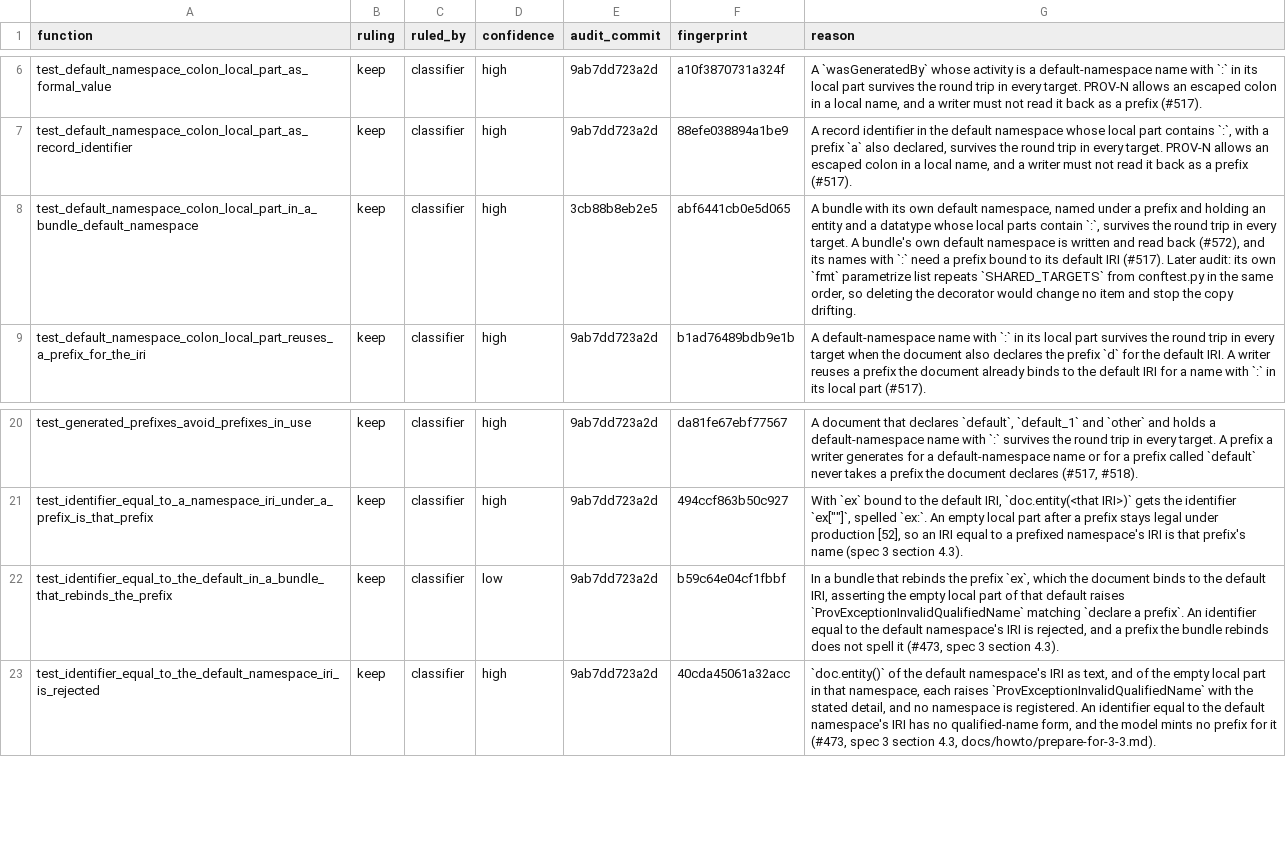
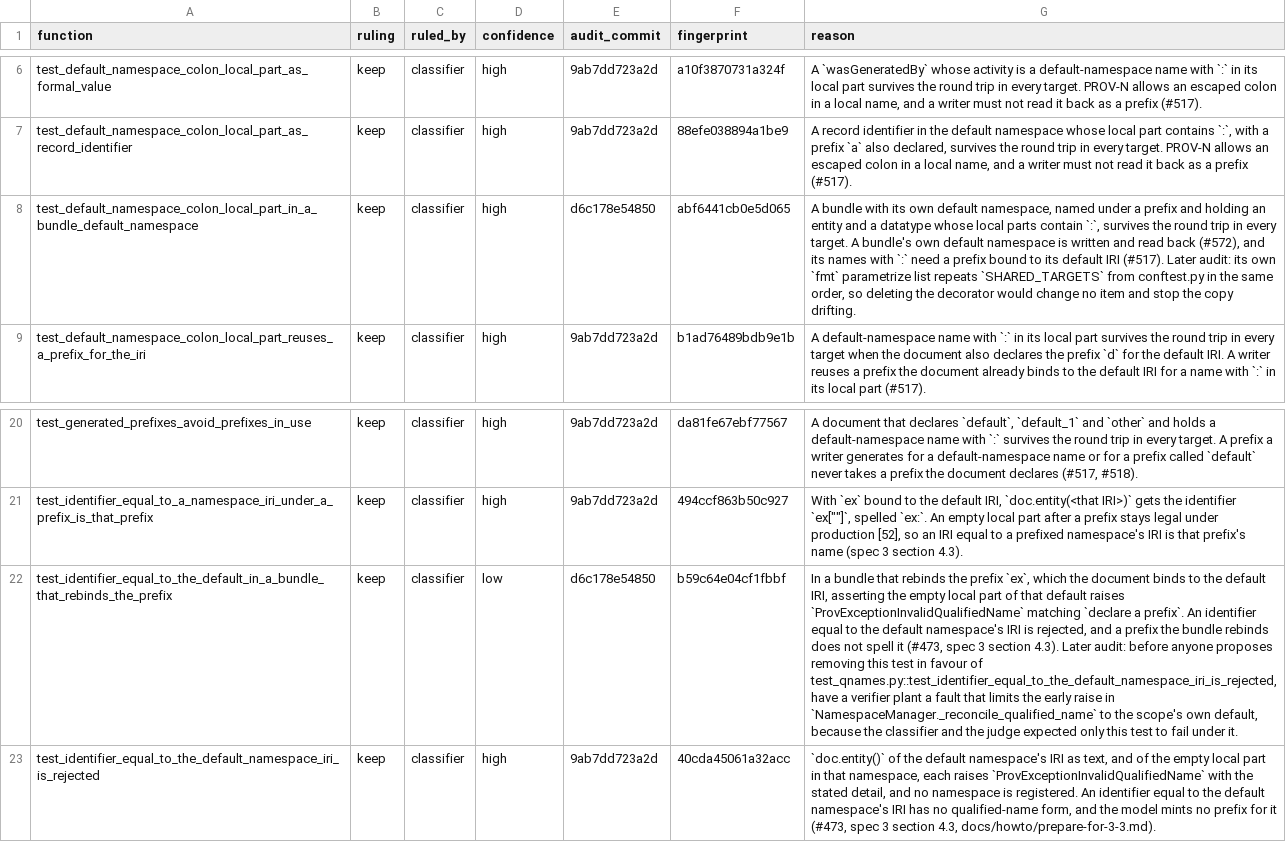
Before and after one commit to trungdong/prov, a TSV file: planning/test-audit/register/test_qnames.tsv, drawn as a sheet; only a part is shown, gaps mark what is left out; the diff names each change by its address in the sheet, - before the commit and + after, or states it on an @@ line.

Commit message:
chore: restamp the rows a reworded commit orphaned, and add one follow-up
Rewording the message of the register commit rebuilt the commits after it, so the rows anchored at two of them were stamped again. One test_qnames row gains a follow-up for a fault a verifier should plant before anyone proposes removing that test.

```diff
--- a/planning/test-audit/register/test_qnames.tsv
+++ b/planning/test-audit/register/test_qnames.tsv
-E8 (audit_commit): 3cb88b8eb2e5
+E8 (audit_commit): d6c178e54850
-E22 (audit_commit): 9ab7dd723a2d
+E22 (audit_commit): d6c178e54850
-G22 (reason): …section 4.3).
+G22 (reason): …section 4.3). Later audit: before anyone proposes removing this test in favour of test_qnames.py::test_identifier_equal_to_the_default_namespace_iri_is_rejected, have a verifier plant a fault that limits the early raise in `NamespaceManager._reconcile_qualified_name` to the scope's own default, because the classifier and the judge expected only this test to fail under it.
```
Also changed, not shown: planning/test-audit/register/test_identifier.tsv, planning/test-audit/register/test_identifier_slots.tsv, 1 other file.
